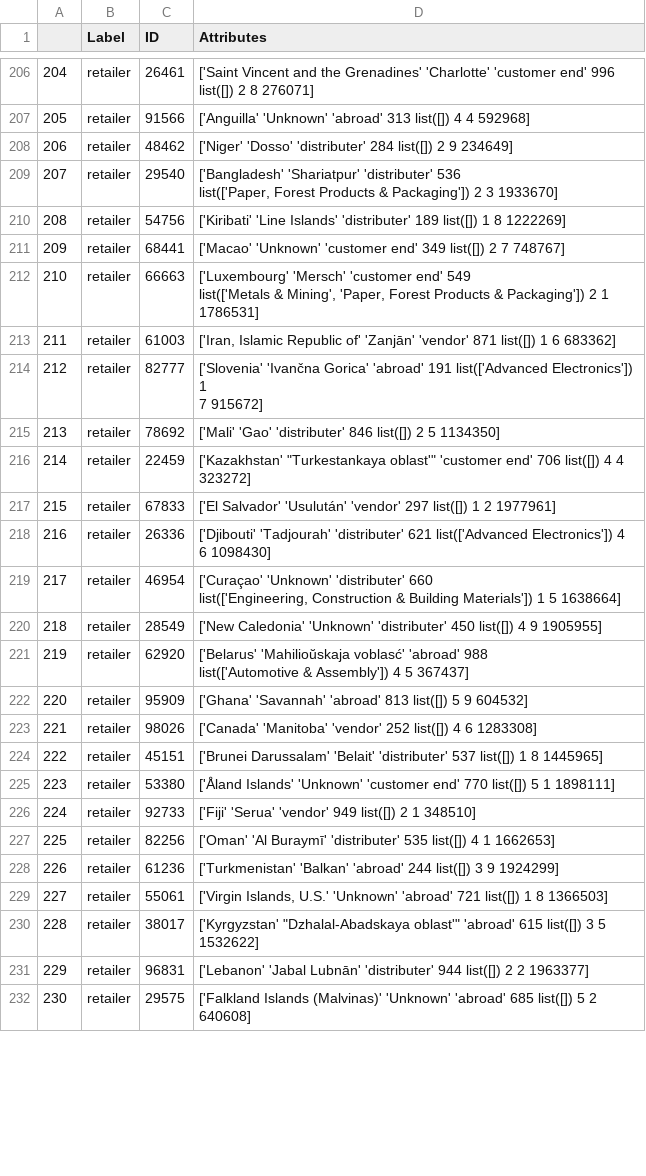
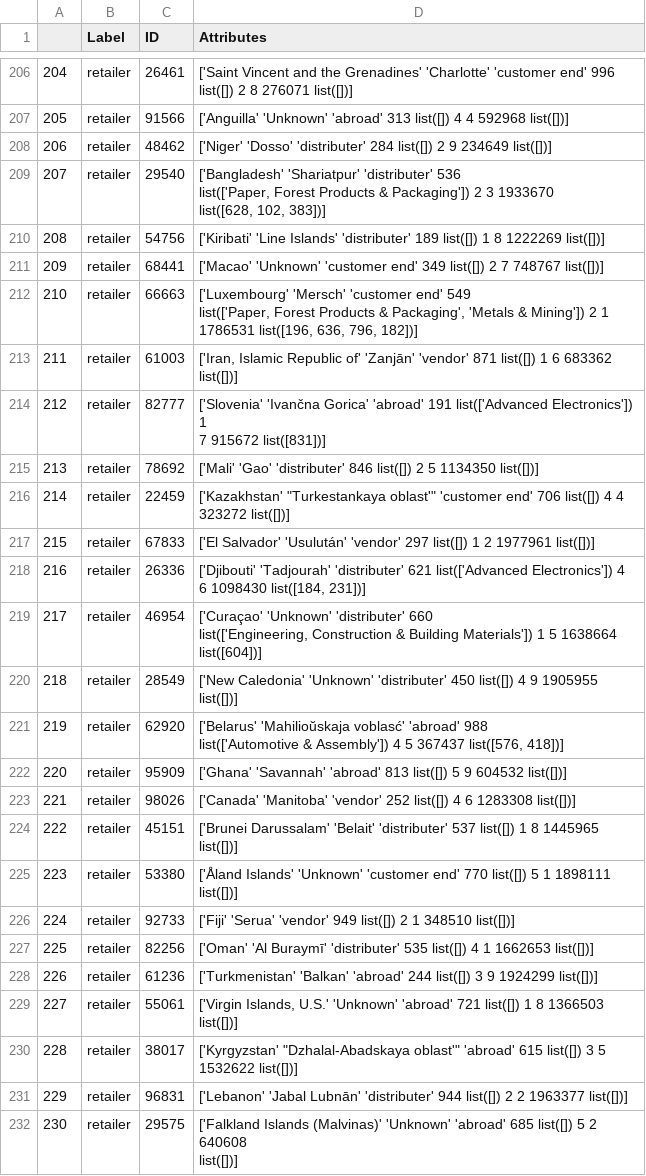
Before and after one commit to omargalal20/Supply-Chain-Data-Analysis, a CSV file: CSV Files/nodesTable.csv, drawn as a sheet; only a part is shown, gaps mark what is left out; the diff covers the shown part only.

```diff
--- a/CSV Files/nodesTable.csv
+++ b/CSV Files/nodesTable.csv
@@ -394,37 +408,44 @@
-204,retailer,26461,"['Saint Vincent and the Grenadines' 'Charlotte' 'customer end' 996
- list([]) 2 8 276071]"
-205,retailer,91566,['Anguilla' 'Unknown' 'abroad' 313 list([]) 4 4 592968]
-206,retailer,48462,['Niger' 'Dosso' 'distributer' 284 list([]) 2 9 234649]
-207,retailer,29540,"['Bangladesh' 'Shariatpur' 'distributer' 536
- list(['Paper, Forest Products & Packaging']) 2 3 1933670]"
-208,retailer,54756,['Kiribati' 'Line Islands' 'distributer' 189 list([]) 1 8 1222269]
-209,retailer,68441,['Macao' 'Unknown' 'customer end' 349 list([]) 2 7 748767]
-210,retailer,66663,"['Luxembourg' 'Mersch' 'customer end' 549
- list(['Metals & Mining', 'Paper, Forest Products & Packaging']) 2 1
- 1786531]"
-211,retailer,61003,"['Iran, Islamic Republic of' 'Zanjān' 'vendor' 871 list([]) 1 6 683362]"
-212,retailer,82777,"['Slovenia' 'Ivančna Gorica' 'abroad' 191 list(['Advanced Electronics']) 1
- 7 915672]"
-213,retailer,78692,['Mali' 'Gao' 'distributer' 846 list([]) 2 5 1134350]
-214,retailer,22459,"['Kazakhstan' ""Turkestankaya oblast'"" 'customer end' 706 list([]) 4 4
- 323272]"
-215,retailer,67833,['El Salvador' 'Usulután' 'vendor' 297 list([]) 1 2 1977961]
-216,retailer,26336,"['Djibouti' 'Tadjourah' 'distributer' 621 list(['Advanced Electronics']) 4
- 6 1098430]"
-217,retailer,46954,"['Curaçao' 'Unknown' 'distributer' 660
- list(['Engineering, Construction & Building Materials']) 1 5 1638664]"
-218,retailer,28549,['New Caledonia' 'Unknown' 'distributer' 450 list([]) 4 9 1905955]
-219,retailer,62920,"['Belarus' 'Mahilioŭskaja voblasć' 'abroad' 988
- list(['Automotive & Assembly']) 4 5 367437]"
-220,retailer,95909,['Ghana' 'Savannah' 'abroad' 813 list([]) 5 9 604532]
-221,retailer,98026,['Canada' 'Manitoba' 'vendor' 252 list([]) 4 6 1283308]
-222,retailer,45151,['Brunei Darussalam' 'Belait' 'distributer' 537 list([]) 1 8 1445965]
-223,retailer,53380,['Åland Islands' 'Unknown' 'customer end' 770 list([]) 5 1 1898111]
-224,retailer,92733,['Fiji' 'Serua' 'vendor' 949 list([]) 2 1 348510]
-225,retailer,82256,['Oman' 'Al Buraymī' 'distributer' 535 list([]) 4 1 1662653]
-226,retailer,61236,['Turkmenistan' 'Balkan' 'abroad' 244 list([]) 3 9 1924299]
-227,retailer,55061,"['Virgin Islands, U.S.' 'Unknown' 'abroad' 721 list([]) 1 8 1366503]"
-228,retailer,38017,"['Kyrgyzstan' ""Dzhalal-Abadskaya oblast'"" 'abroad' 615 list([]) 3 5
- 1532622]"
-229,retailer,96831,['Lebanon' 'Jabal Lubnān' 'distributer' 944 list([]) 2 2 1963377]
-230,retailer,29575,['Falkland Islands (Malvinas)' 'Unknown' 'abroad' 685 list([]) 5 2 640608]
+204,retailer,26461,"['Saint Vincent and the Grenadines' 'Charlotte' 'customer end' 996
+ list([]) 2 8 276071 list([])]"
+205,retailer,91566,['Anguilla' 'Unknown' 'abroad' 313 list([]) 4 4 592968 list([])]
+206,retailer,48462,['Niger' 'Dosso' 'distributer' 284 list([]) 2 9 234649 list([])]
+207,retailer,29540,"['Bangladesh' 'Shariatpur' 'distributer' 536
+ list(['Paper, Forest Products & Packaging']) 2 3 1933670
+ list([628, 102, 383])]"
+208,retailer,54756,['Kiribati' 'Line Islands' 'distributer' 189 list([]) 1 8 1222269 list([])]
+209,retailer,68441,['Macao' 'Unknown' 'customer end' 349 list([]) 2 7 748767 list([])]
+210,retailer,66663,"['Luxembourg' 'Mersch' 'customer end' 549
+ list(['Paper, Forest Products & Packaging', 'Metals & Mining']) 2 1
+ 1786531 list([196, 636, 796, 182])]"
+211,retailer,61003,"['Iran, Islamic Republic of' 'Zanjān' 'vendor' 871 list([]) 1 6 683362
+ list([])]"
+212,retailer,82777,"['Slovenia' 'Ivančna Gorica' 'abroad' 191 list(['Advanced Electronics']) 1
+ 7 915672 list([831])]"
+213,retailer,78692,['Mali' 'Gao' 'distributer' 846 list([]) 2 5 1134350 list([])]
+214,retailer,22459,"['Kazakhstan' ""Turkestankaya oblast'"" 'customer end' 706 list([]) 4 4
+ 323272 list([])]"
+215,retailer,67833,['El Salvador' 'Usulután' 'vendor' 297 list([]) 1 2 1977961 list([])]
+216,retailer,26336,"['Djibouti' 'Tadjourah' 'distributer' 621 list(['Advanced Electronics']) 4
+ 6 1098430 list([184, 231])]"
+217,retailer,46954,"['Curaçao' 'Unknown' 'distributer' 660
+ list(['Engineering, Construction & Building Materials']) 1 5 1638664
+ list([604])]"
+218,retailer,28549,['New Caledonia' 'Unknown' 'distributer' 450 list([]) 4 9 1905955 list([])]
+219,retailer,62920,"['Belarus' 'Mahilioŭskaja voblasć' 'abroad' 988
+ list(['Automotive & Assembly']) 4 5 367437 list([576, 418])]"
+220,retailer,95909,['Ghana' 'Savannah' 'abroad' 813 list([]) 5 9 604532 list([])]
+221,retailer,98026,['Canada' 'Manitoba' 'vendor' 252 list([]) 4 6 1283308 list([])]
+222,retailer,45151,"['Brunei Darussalam' 'Belait' 'distributer' 537 list([]) 1 8 1445965
+ list([])]"
+223,retailer,53380,"['Åland Islands' 'Unknown' 'customer end' 770 list([]) 5 1 1898111
+ list([])]"
+224,retailer,92733,['Fiji' 'Serua' 'vendor' 949 list([]) 2 1 348510 list([])]
+225,retailer,82256,['Oman' 'Al Buraymī' 'distributer' 535 list([]) 4 1 1662653 list([])]
+226,retailer,61236,['Turkmenistan' 'Balkan' 'abroad' 244 list([]) 3 9 1924299 list([])]
+227,retailer,55061,"['Virgin Islands, U.S.' 'Unknown' 'abroad' 721 list([]) 1 8 1366503
+ list([])]"
+228,retailer,38017,"['Kyrgyzstan' ""Dzhalal-Abadskaya oblast'"" 'abroad' 615 list([]) 3 5
+ 1532622 list([])]"
+229,retailer,96831,['Lebanon' 'Jabal Lubnān' 'distributer' 944 list([]) 2 2 1963377 list([])]
+230,retailer,29575,"['Falkland Islands (Malvinas)' 'Unknown' 'abroad' 685 list([]) 5 2 640608
+ list([])]"
```
Also changed, not shown: 123 edited cells elsewhere in this file, Altered CSVs/rcextorders.csv, Altered CSVs/retailer.csv, 21 other files.
